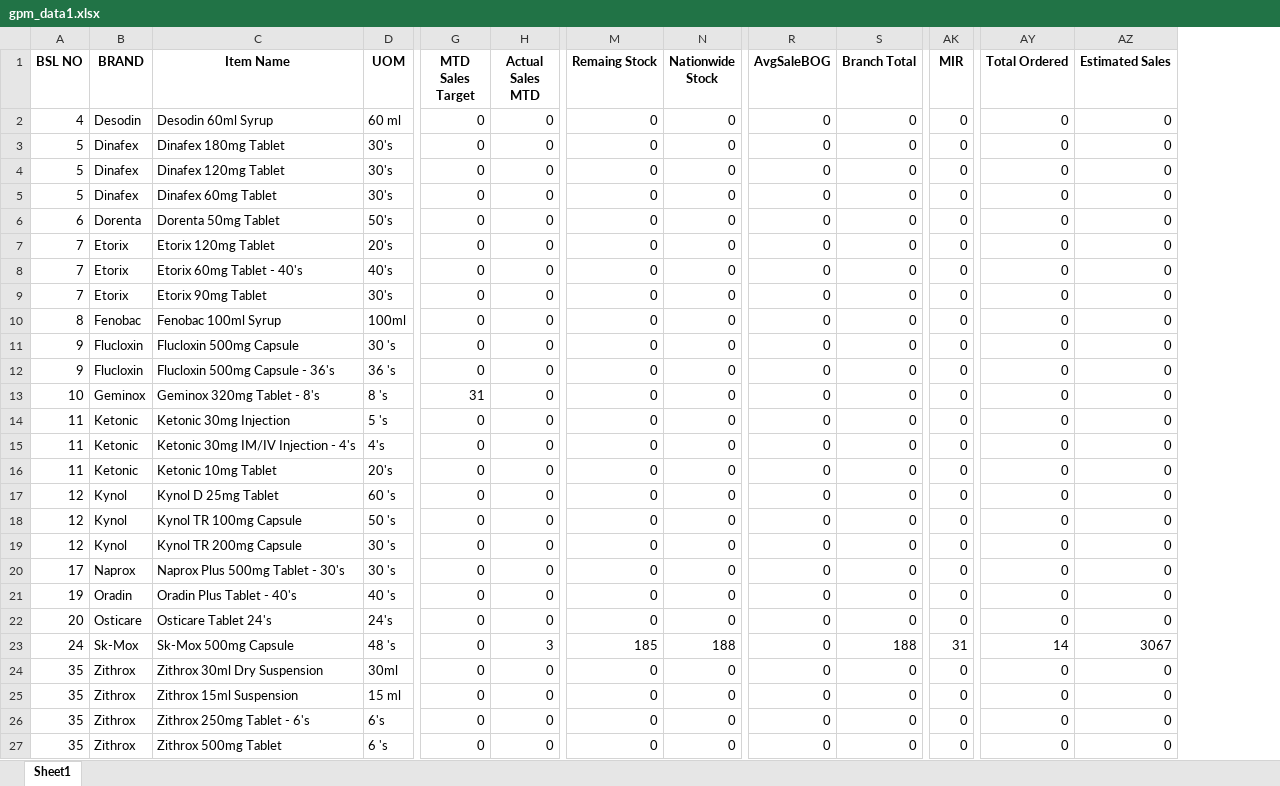
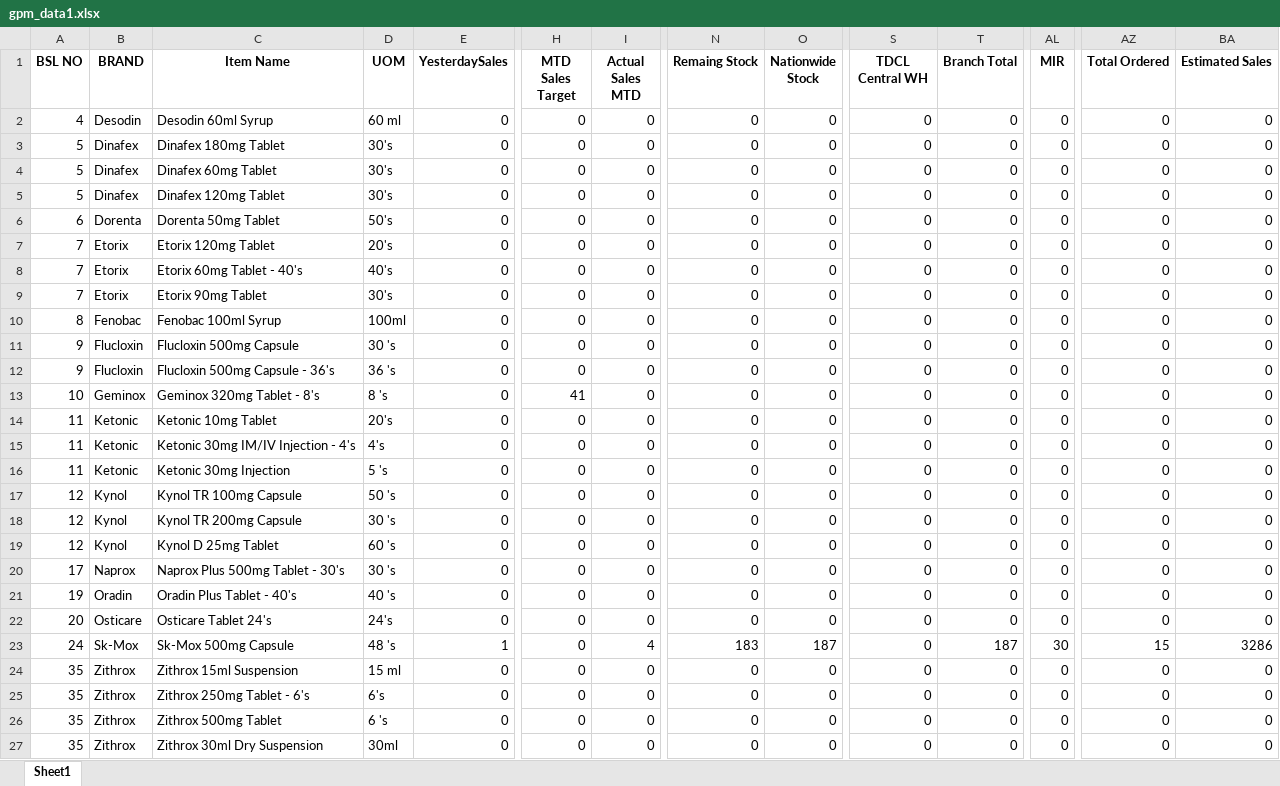
Before and after one commit to RoyelBee/gmp_report_with_functions, an Excel workbook: Data/gpm_data1.xlsx, sheet Sheet1, drawn as a sheet; only a part is shown, gaps mark what is left out; values as stored, in another font and other column widths than the file's, no borders; addresses are those after the commit; the diff names each change by its address in the sheet, - before the commit and + after, or states it on an @@ line.

```diff
--- a/Data/gpm_data1.xlsx (sheet Sheet1)
+++ b/Data/gpm_data1.xlsx (sheet Sheet1)
+column E (YesterdaySales), rows 2-3: 0 | 0; rows 5-13: all 0; rows 16-18: all 0; rows 20-26: 0 | 0 | 0 | 1 | 0 | 0 | 0
-S1: AvgSaleBOG
+S1: TDCL Central WH
@@ row 5 moved to row 4: 5 @@
-H13 (MTD Sales Target): 31
+H13 (MTD Sales Target): 41
@@ row 16 moved to row 14: 11 @@
@@ row 17 moved to row 19: 12 @@
-I23 (Actual Sales MTD): 3
+I23 (Actual Sales MTD): 4
-N23 (Remaing Stock): 185
+N23 (Remaing Stock): 183
-O23 (Nationwide Stock): 188
+O23 (Nationwide Stock): 187
-T23 (Branch Total): 188
+T23 (Branch Total): 187
-AL23 (MIR): 31
+AL23 (MIR): 30
-AZ23 (Total Ordered): 14
+AZ23 (Total Ordered): 15
-BA23 (Estimated Sales): 3067
+BA23 (Estimated Sales): 3286
@@ row 24 moved to row 27: 35 @@
```
Also changed, not shown: Data/NoSales.xlsx, Data/NoStock.xlsx, 16 other files.
